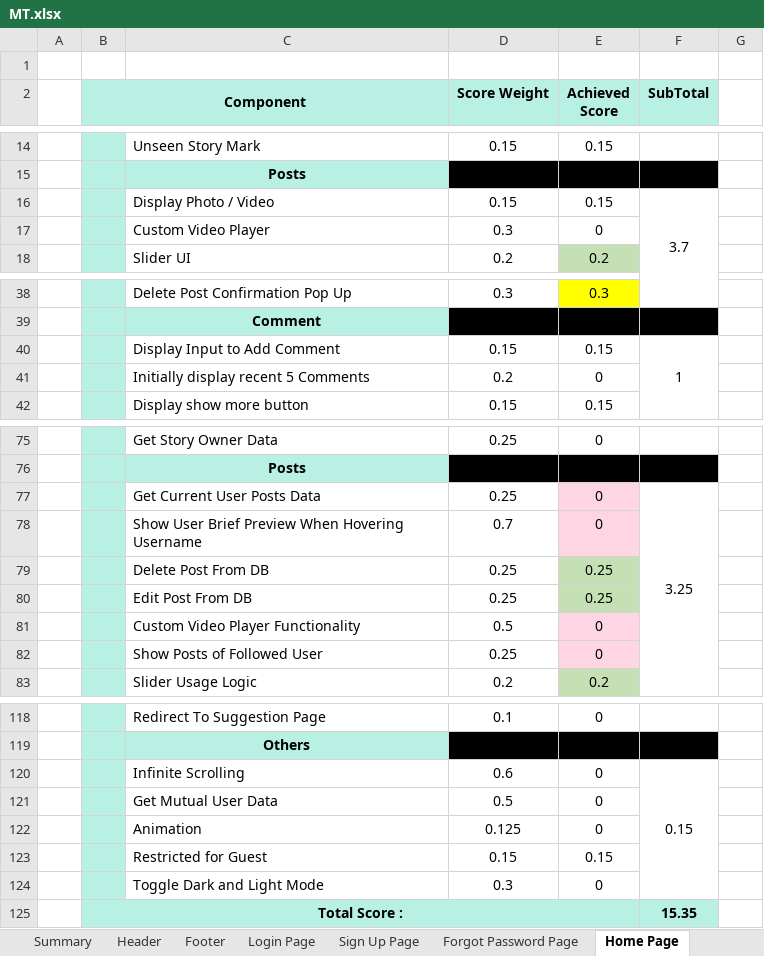
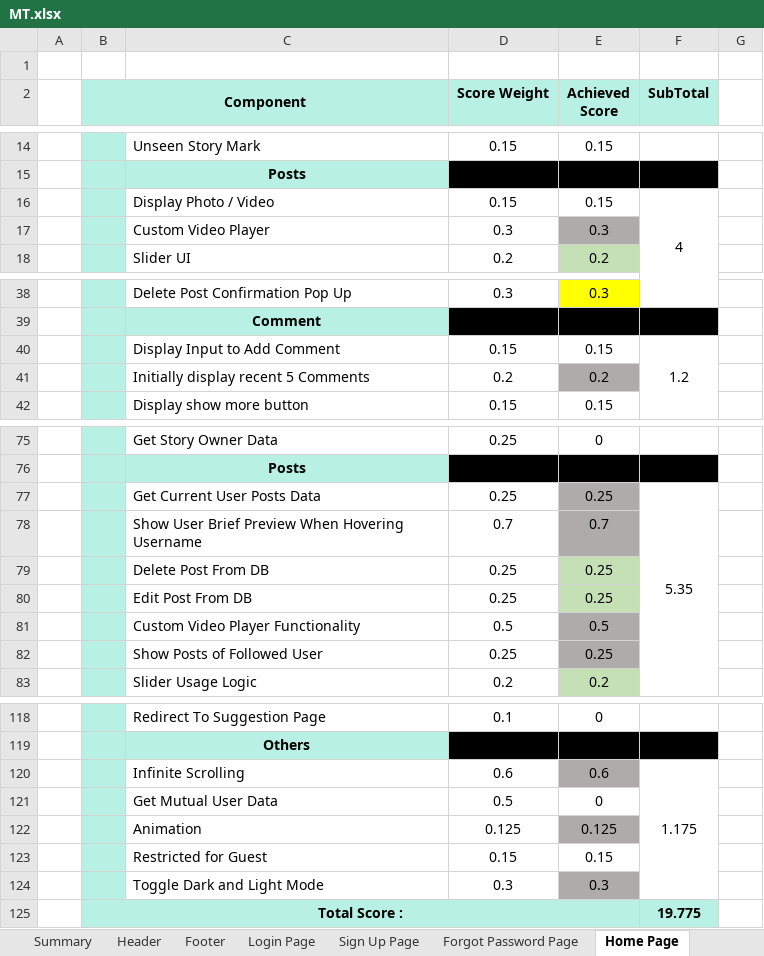
Before and after one commit to MT21-1/InstagraMT, an Excel workbook: MT.xlsx, sheet Home Page, drawn as a sheet; only a part is shown, gaps mark what is left out; values as stored, in another font and other column widths than the file's, no borders; the diff covers the shown part only; the diff names each change by its address in the sheet, - before the commit and + after, or states it on an @@ line.

```diff
--- a/MT.xlsx (sheet Home Page)
+++ b/MT.xlsx (sheet Home Page)
-F16 (SubTotal): 3.7
+F16 (SubTotal): 4
-E17 (Achieved Score): 0
+E17 (Achieved Score): 0.3
-E17 fill: none
+E17 fill: #AFABAB
-F40 (SubTotal): 1
+F40 (SubTotal): 1.2
-E41 (Achieved Score): 0
+E41 (Achieved Score): 0.2
-E41 fill: none
+E41 fill: #AFABAB
-E77 (Achieved Score): 0
+E77 (Achieved Score): 0.25
-E77:E78 fill: #FED6E3
+E77:E78 fill: #AFABAB
-F77 (SubTotal): 3.25
+F77 (SubTotal): 5.35
-E78 (Achieved Score): 0
+E78 (Achieved Score): 0.7
-E81 (Achieved Score): 0
+E81 (Achieved Score): 0.5
-E81:E82 fill: #FED6E3
+E81:E82 fill: #AFABAB
-E82 (Achieved Score): 0
+E82 (Achieved Score): 0.25
-E120 (Achieved Score): 0
+E120 (Achieved Score): 0.6
-E120 fill: none
+E120 fill: #AFABAB
-F120 (SubTotal): 0.15
+F120 (SubTotal): 1.175
-E122 (Achieved Score): 0
+E122 (Achieved Score): 0.125
-E122 fill: none
+E122 fill: #AFABAB
-E124 (Achieved Score): 0
+E124 (Achieved Score): 0.3
-E124 fill: none
+E124 fill: #AFABAB
-F125 (SubTotal): 15.35
+F125 (SubTotal): 19.775
```
Also changed, not shown: 7 edited cells and cell formats elsewhere in this sheet, sheet Summary, sheet Footer, sheet Explore Page, sheet Forgot Password Page, sheet Activity Page, sheet Add Post Page, 6 more sheets, formulas that keep their value, charts or pictures, 39 other files.
